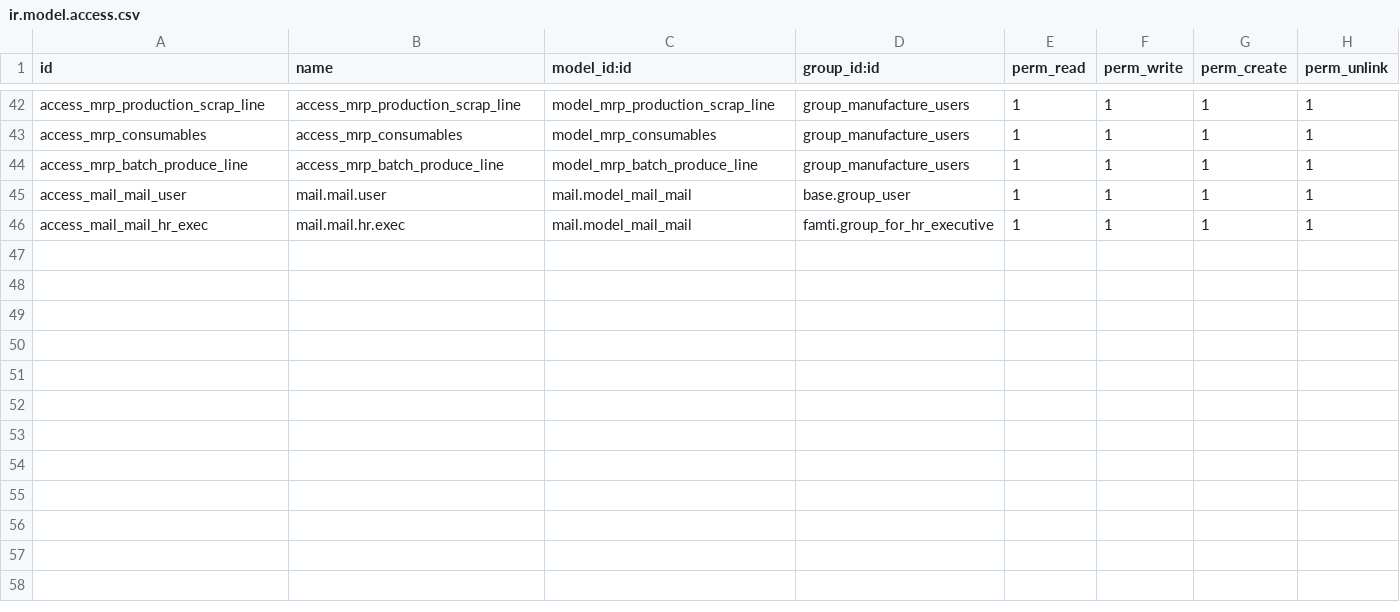
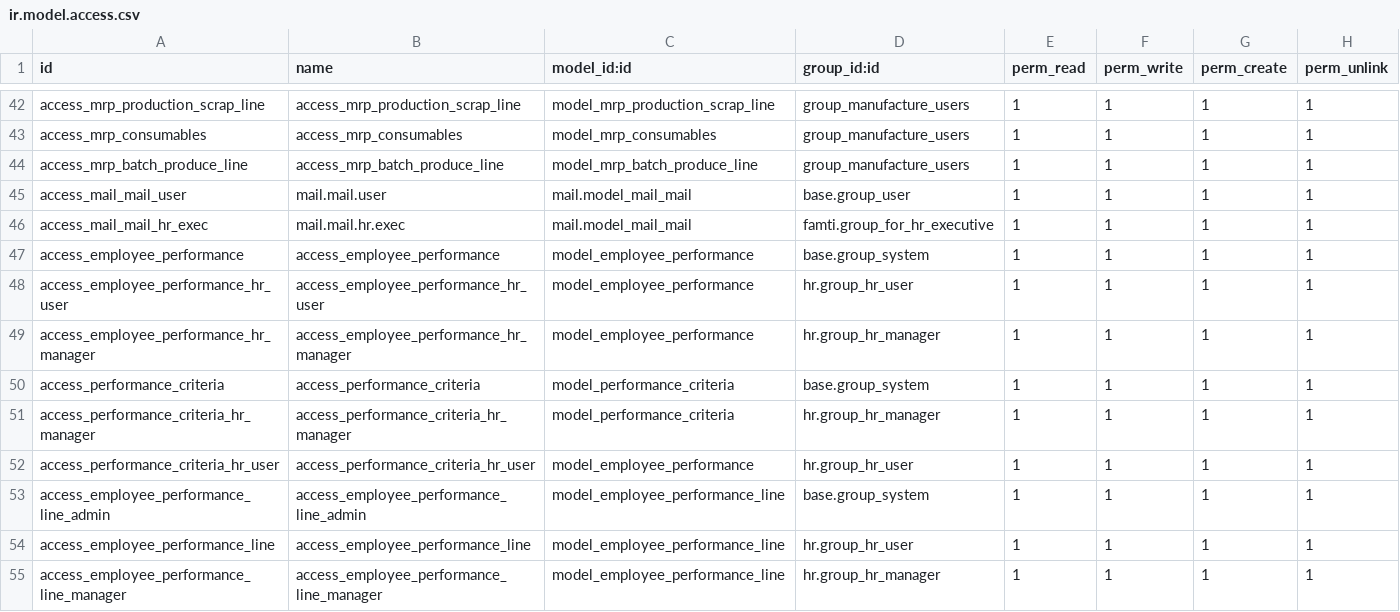
Before and after one commit to KritikaAgeis/Famti, a CSV file: famti/security/ir.model.access.csv, drawn as a sheet; only a part is shown, gaps mark what is left out; the diff names each change by its address in the sheet, - before the commit and + after, or states it on an @@ line.

Commit message:
Added performance evaluation code

```diff
--- a/famti/security/ir.model.access.csv
+++ b/famti/security/ir.model.access.csv
+row 47: access_employee_performance | access_employee_performance | model_employee_performance | base.group_system | 1 | 1 | 1 | 1
+row 48: access_employee_performance_hr_user | access_employee_performance_hr_user | model_employee_performance | hr.group_hr_user | 1 | 1 | 1 | 1
+row 49: access_employee_performance_hr_manager | access_employee_performance_hr_manager | model_employee_performance | hr.group_hr_manager | 1 | 1 | 1 | 1
+row 50: access_performance_criteria | access_performance_criteria | model_performance_criteria | base.group_system | 1 | 1 | 1 | 1
+row 51: access_performance_criteria_hr_manager | access_performance_criteria_hr_manager | model_performance_criteria | hr.group_hr_manager | 1 | 1 | 1 | 1
+row 52: access_performance_criteria_hr_user | access_performance_criteria_hr_user | model_employee_performance | hr.group_hr_user | 1 | 1 | 1 | 1
+row 53: access_employee_performance_line_admin | access_employee_performance_line_admin | model_employee_performance_line | base.group_system | 1 | 1 | 1 | 1
+row 54: access_employee_performance_line | access_employee_performance_line | model_employee_performance_line | hr.group_hr_user | 1 | 1 | 1 | 1
+row 55: access_employee_performance_line_manager | access_employee_performance_line_manager | model_employee_performance_line | hr.group_hr_manager | 1 | 1 | 1 | 1
```
Also changed, not shown: 7 other files.
